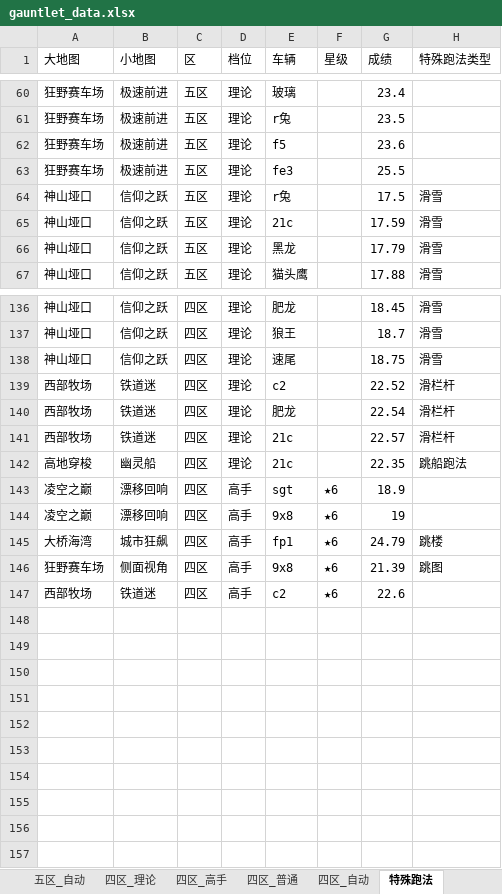
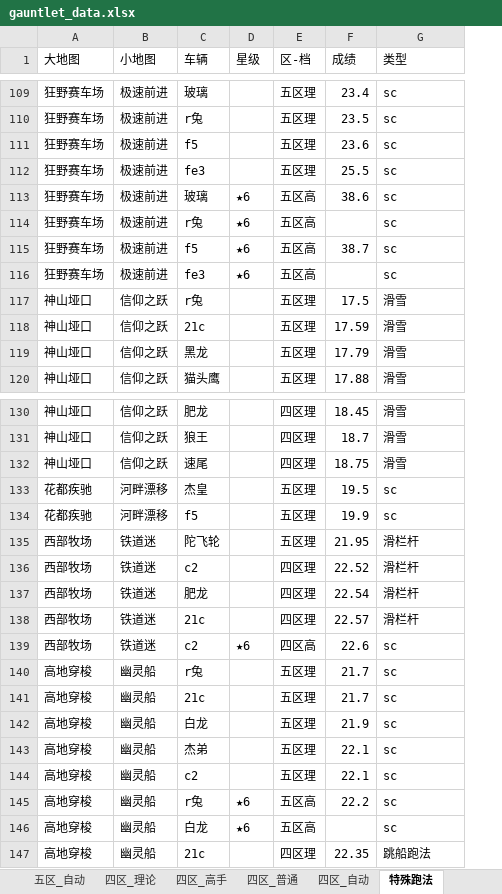
Before and after one commit to Testiphi/MutualExclusionAllocator, an Excel workbook: gauntlet_data.xlsx, sheet 特殊跑法, drawn as a sheet; only a part is shown, gaps mark what is left out; values as stored, in another font and other column widths than the file's, no cell formats; removed rows and columns are numbered as before the commit, all else as after; the diff covers the shown part only; the diff names each change by its address in the sheet, - before the commit and + after, or states it on an @@ line.

```diff
--- a/gauntlet_data.xlsx (sheet 特殊跑法)
+++ b/gauntlet_data.xlsx (sheet 特殊跑法)
-column C (区), rows 60-67: all 五区; rows 136-142: all 四区
-column D (档位), rows 60-67: all 理论; rows 136-142: all 理论
+column E (区-档), rows 109-112: all 五区理; rows 117-120: all 五区理; rows 130-132: all 四区理; rows 136-138: all 四区理; row 147: 四区理
-G1: 特殊跑法类型
+G1: 类型
-G109:G112 (类型): (empty)
+G109:G112 (类型): sc
+row 113: 狂野赛车场 | 极速前进 | 玻璃 | ★6 | 五区高 | 38.6 | sc
+row 114: 狂野赛车场 | 极速前进 | r兔 | ★6 | 五区高 |  | sc
+row 115: 狂野赛车场 | 极速前进 | f5 | ★6 | 五区高 | 38.7 | sc
+row 116: 狂野赛车场 | 极速前进 | fe3 | ★6 | 五区高 |  | sc
+row 133: 花都疾驰 | 河畔漂移 | 杰皇 |  | 五区理 | 19.5 | sc
+row 134: 花都疾驰 | 河畔漂移 | f5 |  | 五区理 | 19.9 | sc
@@ row 77 moved to row 135: 西部牧场 @@
+row 139: 西部牧场 | 铁道迷 | c2 | ★6 | 四区高 | 22.6 | sc
+row 140: 高地穿梭 | 幽灵船 | r兔 |  | 五区理 | 21.7 | sc
+row 141: 高地穿梭 | 幽灵船 | 21c |  | 五区理 | 21.7 | sc
+row 142: 高地穿梭 | 幽灵船 | 白龙 |  | 五区理 | 21.9 | sc
+row 143: 高地穿梭 | 幽灵船 | 杰弟 |  | 五区理 | 22.1 | sc
+row 144: 高地穿梭 | 幽灵船 | c2 |  | 五区理 | 22.1 | sc
+row 145: 高地穿梭 | 幽灵船 | r兔 | ★6 | 五区高 | 22.2 | sc
+row 146: 高地穿梭 | 幽灵船 | 白龙 | ★6 | 五区高 |  | sc
-row 143: 凌空之巅 | 漂移回响 | 四区 | 高手 | sgt | ★6 | 18.9
-row 144: 凌空之巅 | 漂移回响 | 四区 | 高手 | 9x8 | ★6 | 19
@@ row 145 moved to row 57: 大桥海湾 @@
@@ row 146 moved to row 108: 狂野赛车场 @@
-row 147: 西部牧场 | 铁道迷 | 四区 | 高手 | c2 | ★6 | 22.6
```
Also changed, not shown: 25 added rows, 36 removed rows, 22 moved rows and 21 edited cells elsewhere in this sheet, sheet 五区_高手, sheet 五区_普通, sheet 四区_高手, sheet 五区_理论, sheet 四区_普通, sheet 四区_理论, 2 more sheets, cell formats, 1 other file.
